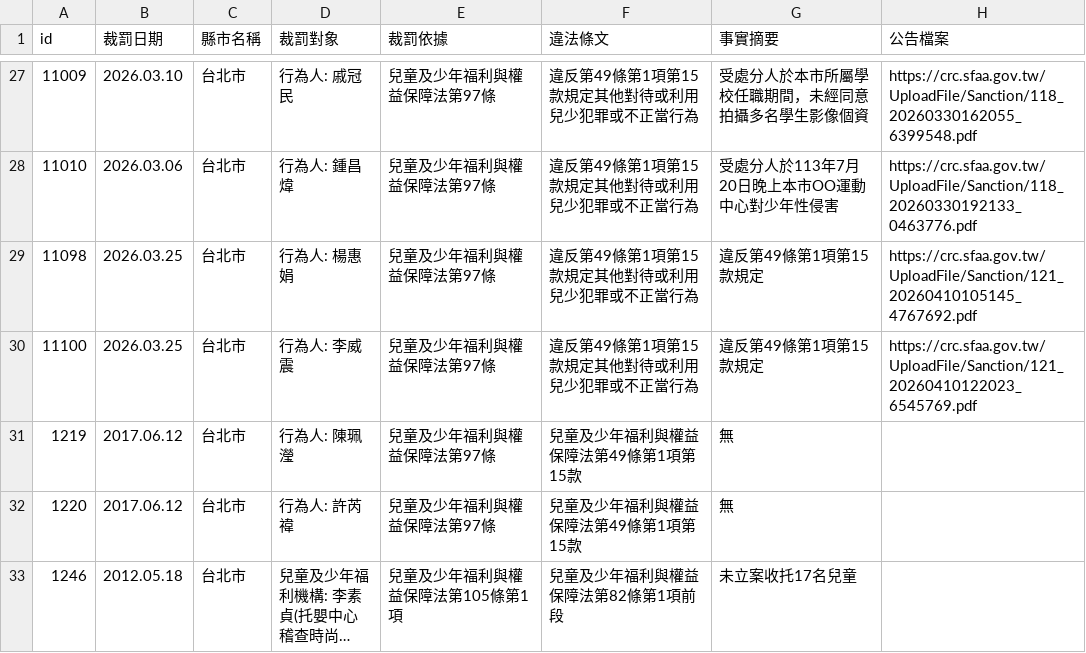
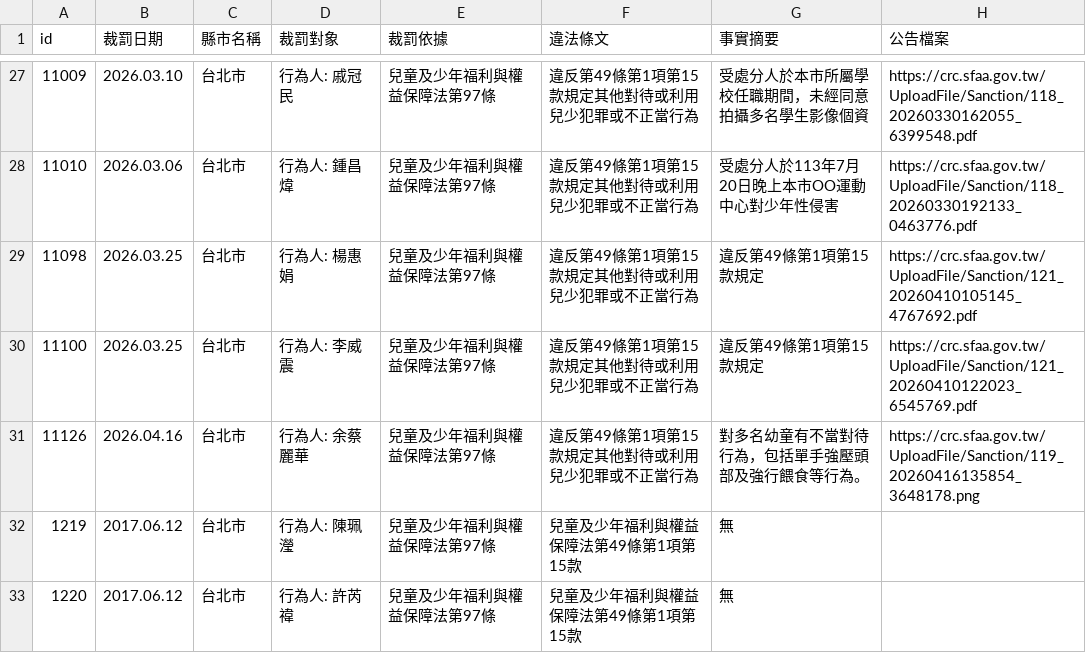
Before and after one commit to kiang/crc.sfaa.gov.tw, a CSV file: data/台北市.csv, drawn as a sheet; only a part is shown, gaps mark what is left out; the shorter side is filled out with more unchanged rows; long unchanged cells end in ….

```diff
--- a/data/台北市.csv
+++ b/data/台北市.csv
@@ -30,2 +30,3 @@ id,裁罰日期,縣市名稱,裁罰對象,裁罰依據,違法條文,事實摘要
 11100,2026.03.25,台北市,"行為人: 李威震",兒童及少年福利與權益保障法第97條,違反第49條第1項第15款規定其他對待或利用兒少犯罪或不正當行為,違反第49條第1項第15款規定,https://crc.sfaa.gov.tw/UploadFile/Sanction/121_20260410122023_6545769.pdf
+11126,2026.04.16,台北市,"行為人: 余蔡麗華",兒童及少年福利與權益保障法第97條,違反第49條第1項第15款規定其他對待或利用兒少犯罪或不正當行為,對多名幼童有不當對待行為，包括單手強壓頭部及強行餵食等行為。,https://crc.sfaa.gov.tw/UploadFile/Sanction/119_20260416135854_3648178.png
 1219,2017.06.12,台北市,"行為人: 陳珮瀅",兒童及少年福利與權益保障法第97條,兒童及少年福利與權益保障法第49條第1項第15款,無,
```
Also changed, not shown: 2 other files.
